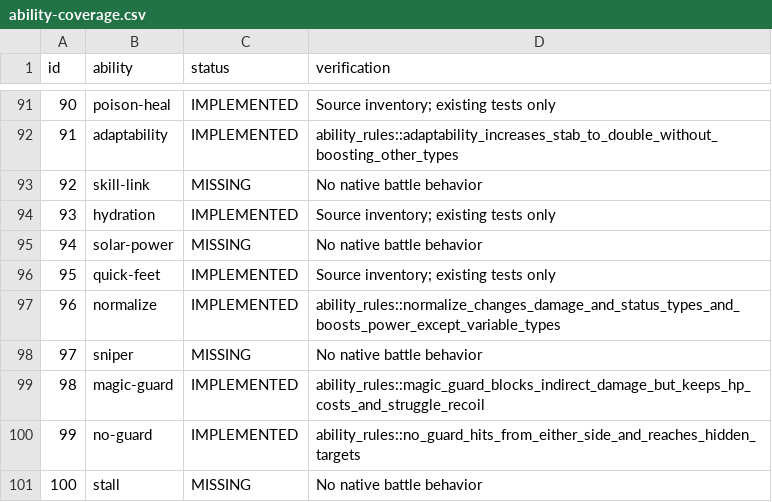
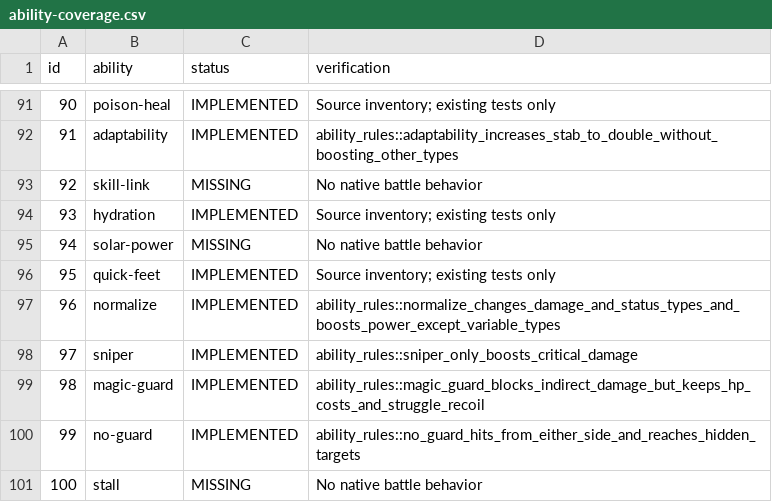
Before and after one commit to fourlastor/wilds-battle-engine, a CSV file: reports/ability-coverage.csv, drawn as a sheet; only a part is shown, gaps mark what is left out.

Commit message:
Implement Sniper critical damage modifier

```diff
--- a/reports/ability-coverage.csv
+++ b/reports/ability-coverage.csv
@@ -97,3 +97,3 @@ id,ability,status,verification
 96,normalize,IMPLEMENTED,ability_rules::normalize_changes_damage_and_status_types_and_boosts_power_except_variable_types
-97,sniper,MISSING,No native battle behavior
+97,sniper,IMPLEMENTED,ability_rules::sniper_only_boosts_critical_damage
 98,magic-guard,IMPLEMENTED,ability_rules::magic_guard_blocks_indirect_damage_but_keeps_hp_costs_and_struggle_recoil
```
Also changed, not shown: 2 other files.
